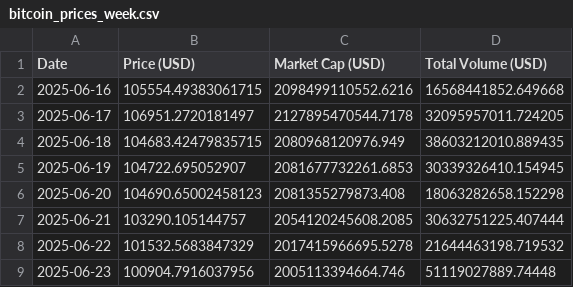
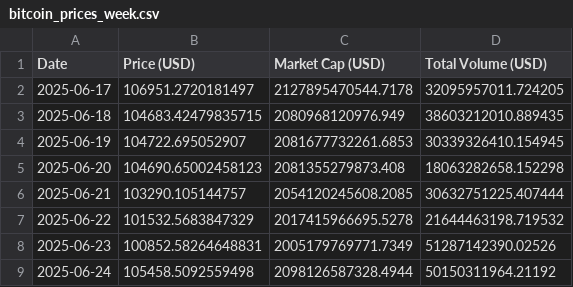
Before and after one commit to giladAlboher/pandas_-project, a CSV file: data/bitcoin_prices_week.csv, drawn as a sheet.

```diff
--- a/data/bitcoin_prices_week.csv
+++ b/data/bitcoin_prices_week.csv
@@ -1,3 +1,2 @@
 Date,Price (USD),Market Cap (USD),Total Volume (USD)
-2025-06-16,105554.49383061715,2098499110552.6216,16568441852.649668
 2025-06-17,106951.2720181497,2127895470544.7178,32095957011.724205
@@ -8,2 +7,3 @@ Date,Price (USD),Market Cap (USD),Total Volume (USD)
 2025-06-22,101532.5683847329,2017415966695.5278,21644463198.719532
-2025-06-23,100904.7916037956,2005113394664.746,51119027889.74448
+2025-06-23,100852.58264648831,2005179769771.7349,51287142390.02526
+2025-06-24,105458.5092559498,2098126587328.4944,50150311964.21192
```
Also changed, not shown: data/weekly_statistics.csv, 1 other file.
